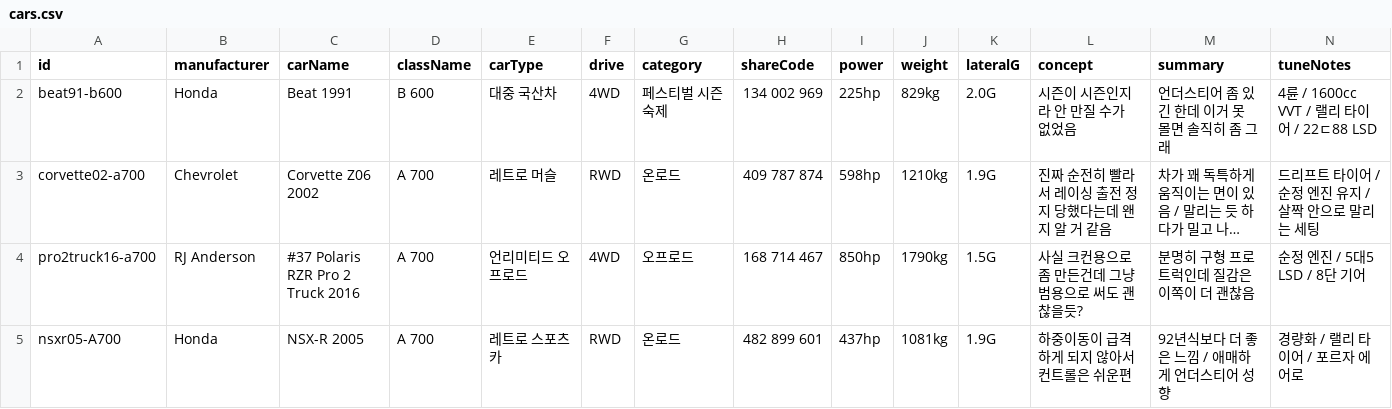
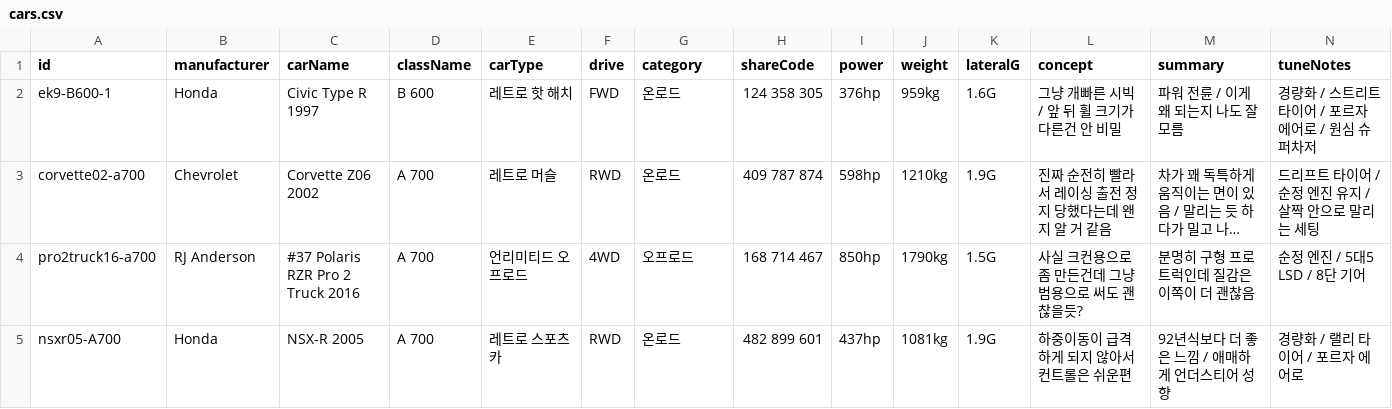
Before and after one commit to Lepe1210/forza6-tuning-archive-lepe, a CSV file: data/cars.csv, drawn as a sheet; only a part is shown; long unchanged cells end in …; removed rows and columns are numbered as before the commit, all else as after; rows hold the shown columns only; the diff names each change by its address in the sheet, - before the commit and + after, or states it on an @@ line.

```diff
--- a/data/cars.csv
+++ b/data/cars.csv
-row 2: beat91-b600 | Honda | Beat 1991 | B 600 | 대중 국산차 | 4WD | 페스티벌 시즌 숙제 | 134 002 969 | 225hp | 829kg | 2.0G | 시즌이 시즌인지라 안 만질 수가 없었음 | 언더스티어 좀 있긴 한데 이거 못 몰면 솔직히 좀 그래 | 4륜 / 1600cc VVT / 랠리 타이어 / 22ㄷ88 LSD
+row 2: ek9-B600-1 | Honda | Civic Type R 1997 | B 600 | 레트로 핫 해치 | FWD | 온로드 | 124 358 305 | 376hp | 959kg | 1.6G | 그냥 개빠른 시빅 / 앞 뒤 휠 크기가 다른건 안 비밀 | 파워 전륜 / 이게 왜 되는지 나도 잘 모름 | 경량화 / 스트리트 타이어 / 포르자 에어로 / 원심 슈퍼차저
```
Also changed, not shown: 2 other files.
